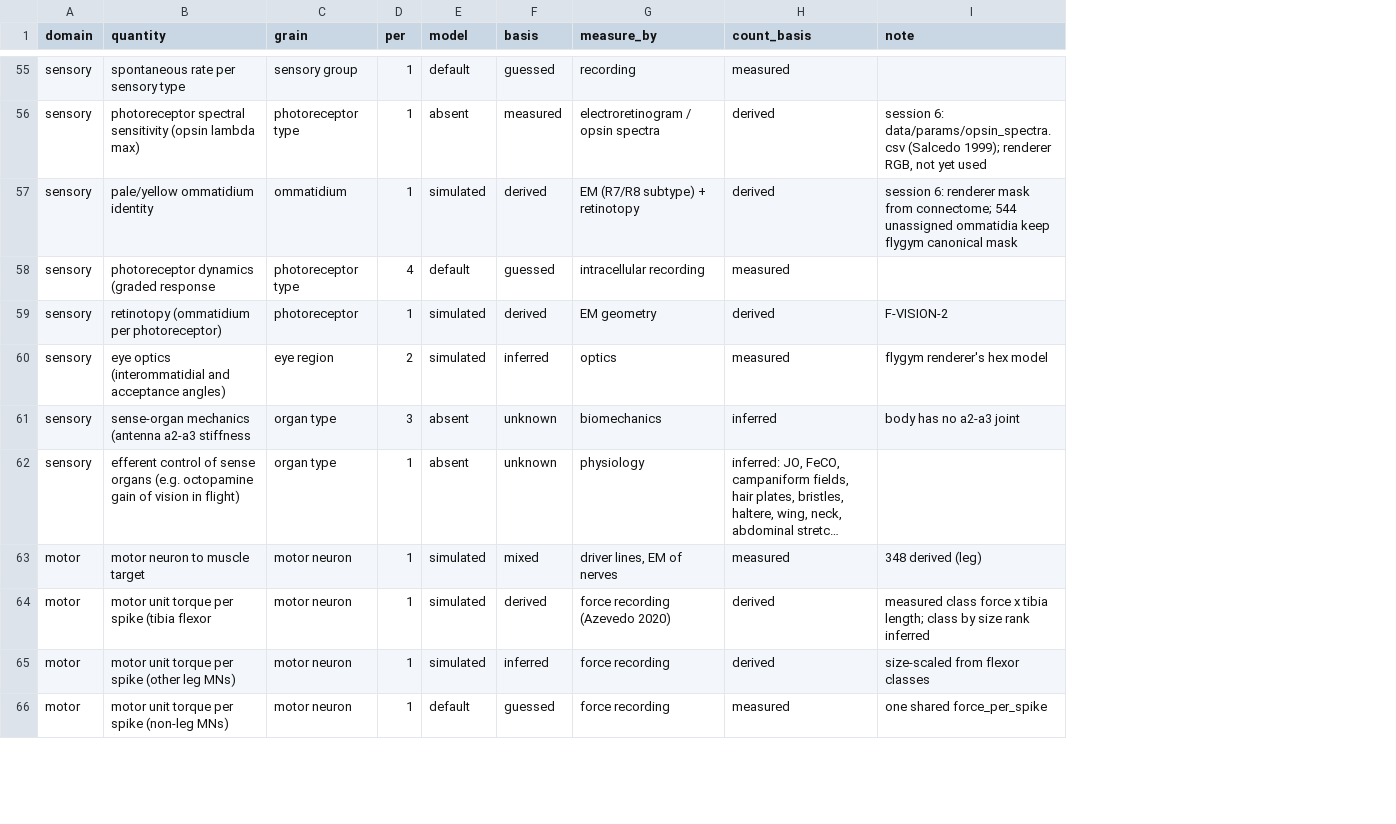
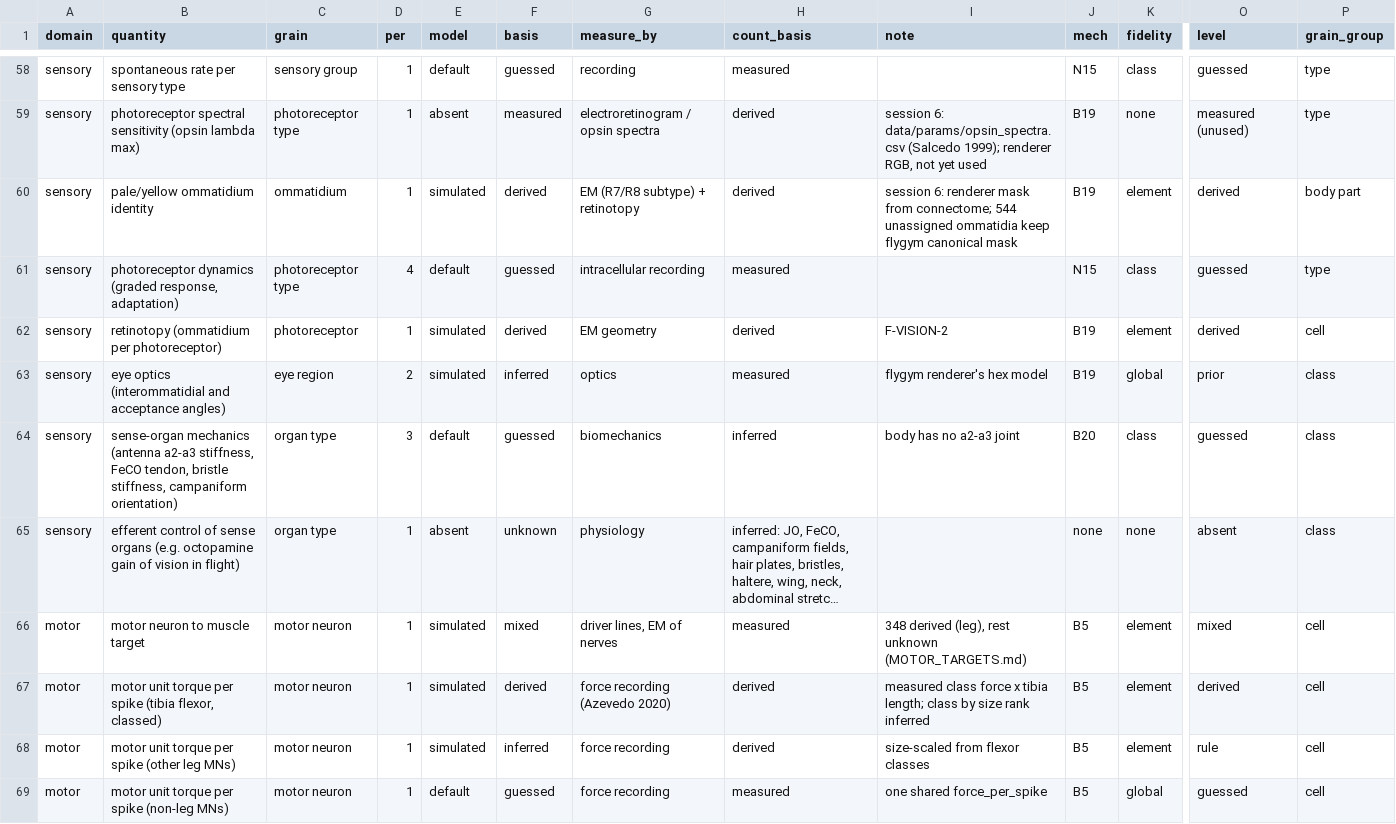
Before and after one commit to bengreff/fly-emulation, a CSV file: data/derived/blank_ledger.csv, drawn as a sheet; only a part is shown, gaps mark what is left out; long unchanged cells end in …; addresses are those after the commit; the diff covers the shown part only; the diff names each change by its address in the sheet, - before the commit and + after, or states it on an @@ line.

```diff
--- a/data/derived/blank_ledger.csv
+++ b/data/derived/blank_ledger.csv
+column J (mech), rows 58-69: N15 | B19 | B19 | N15 | B19 | B19 | B20 | none | B5 | B5 | B5 | B5
+column K (fidelity), rows 58-69: class | none | element | class | element | global | class | none | element | element | element | global
+column O (level), rows 58-69: guessed | measured (unused) | derived | guessed | derived | prior | guessed | absent | mixed | derived | rule | guessed
+column P (grain_group), rows 58-69: type | type | body part | type | cell | class | class | class | cell | cell | cell | cell
-B61 (quantity): …dynamics (graded response
+B61 (quantity): …dynamics (graded response, adaptation)
-B64 (quantity): …(antenna a2-a3 stiffness
+B64 (quantity): …(antenna a2-a3 stiffness, FeCO tendon, bristle stiffness, campaniform orientation)
-E64 (model): absent
+E64 (model): default
-F64 (basis): unknown
+F64 (basis): guessed
-I66 (note): 348 derived (leg)
+I66 (note): 348 derived (leg), rest unknown (MOTOR_TARGETS.md)
-B67 (quantity): …spike (tibia flexor
+B67 (quantity): …spike (tibia flexor, classed)
```
Also changed, not shown: 3 added rows and 71 edited cells elsewhere in this file, 5 other files.
